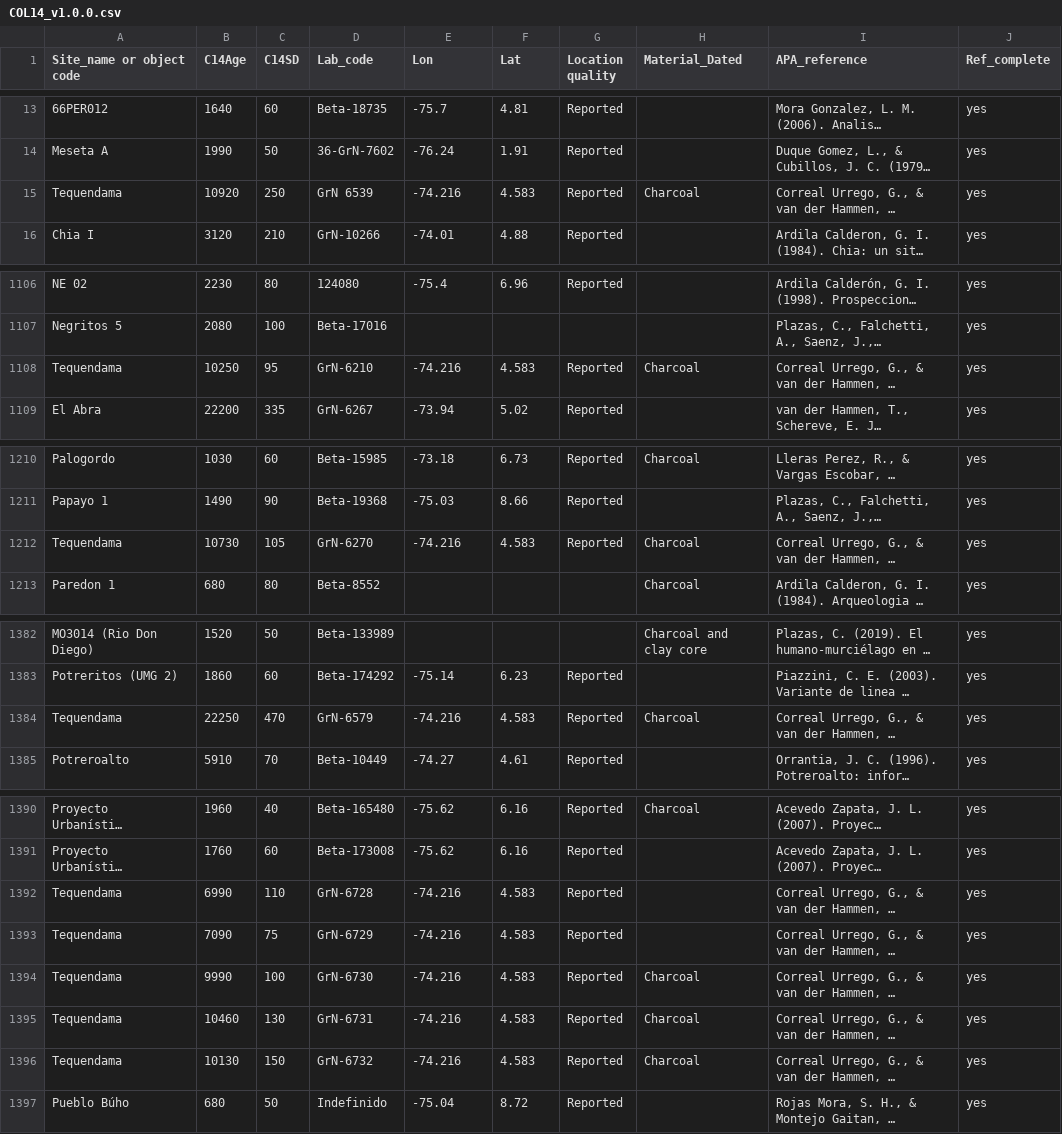
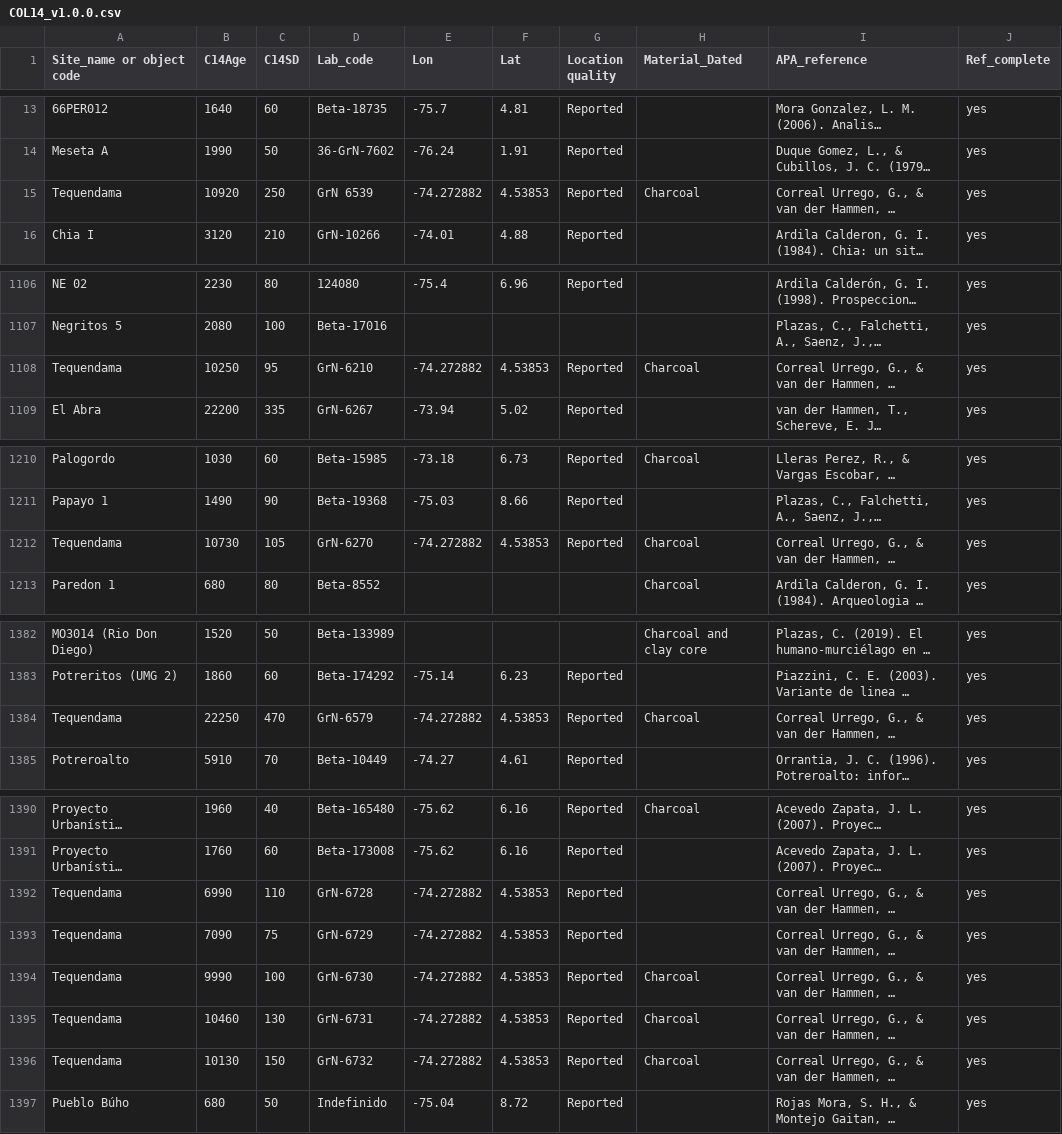
Before and after one commit to sdfajardob/COL14, a CSV file: data/COL14_v1.0.0.csv, drawn as a sheet; only a part is shown, gaps mark what is left out; long unchanged cells end in …; the diff covers the shown part only; the diff names each change by its address in the sheet, - before the commit and + after, or states it on an @@ line.

```diff
--- a/data/COL14_v1.0.0.csv
+++ b/data/COL14_v1.0.0.csv
-E15 (Lon): -74.216
+E15 (Lon): -74.272882
-F15 (Lat): 4.583
+F15 (Lat): 4.53853
-E1108 (Lon): -74.216
+E1108 (Lon): -74.272882
-F1108 (Lat): 4.583
+F1108 (Lat): 4.53853
-E1212 (Lon): -74.216
+E1212 (Lon): -74.272882
-F1212 (Lat): 4.583
+F1212 (Lat): 4.53853
-E1384 (Lon): -74.216
+E1384 (Lon): -74.272882
-F1384 (Lat): 4.583
+F1384 (Lat): 4.53853
-E1392:E1396 (Lon): -74.216
+E1392:E1396 (Lon): -74.272882
-F1392:F1396 (Lat): 4.583
+F1392:F1396 (Lat): 4.53853
```
Also changed, not shown: 26 edited cells elsewhere in this file, 1 other file.
